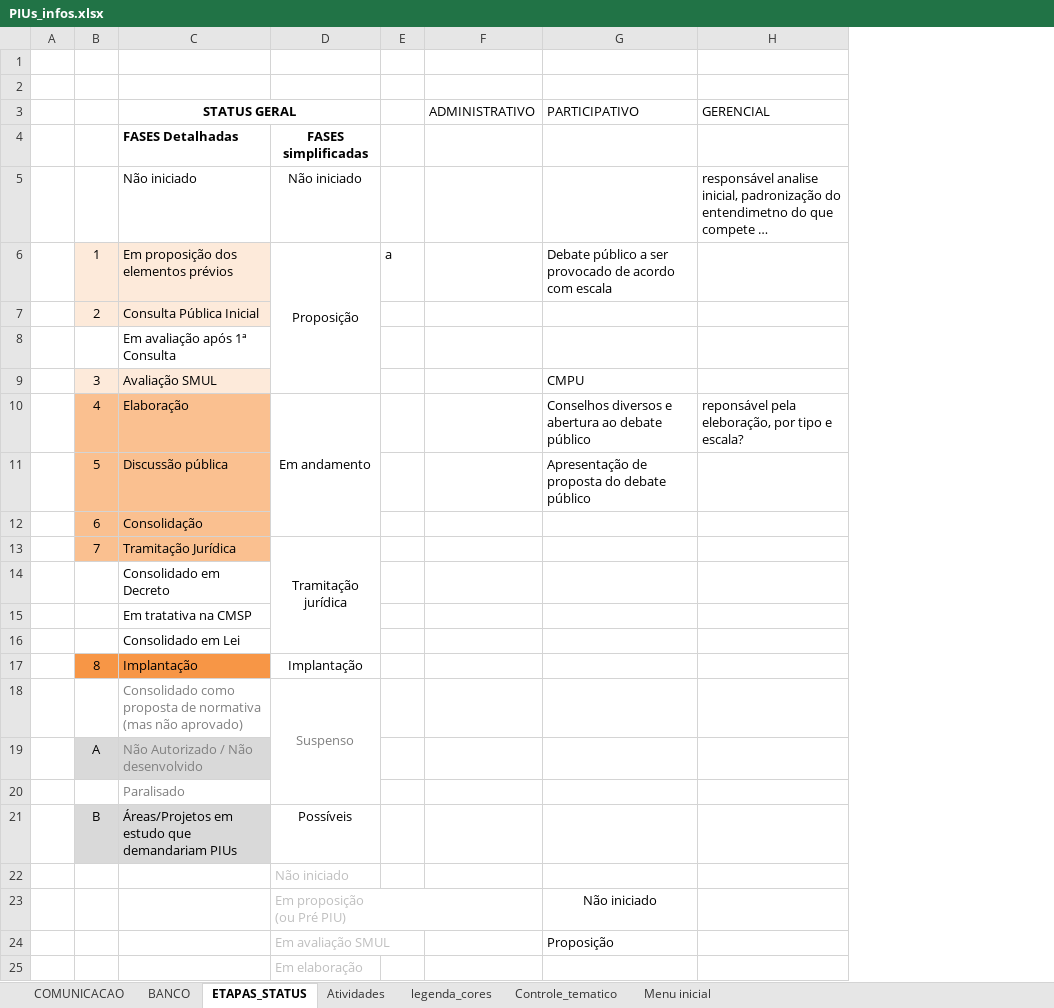
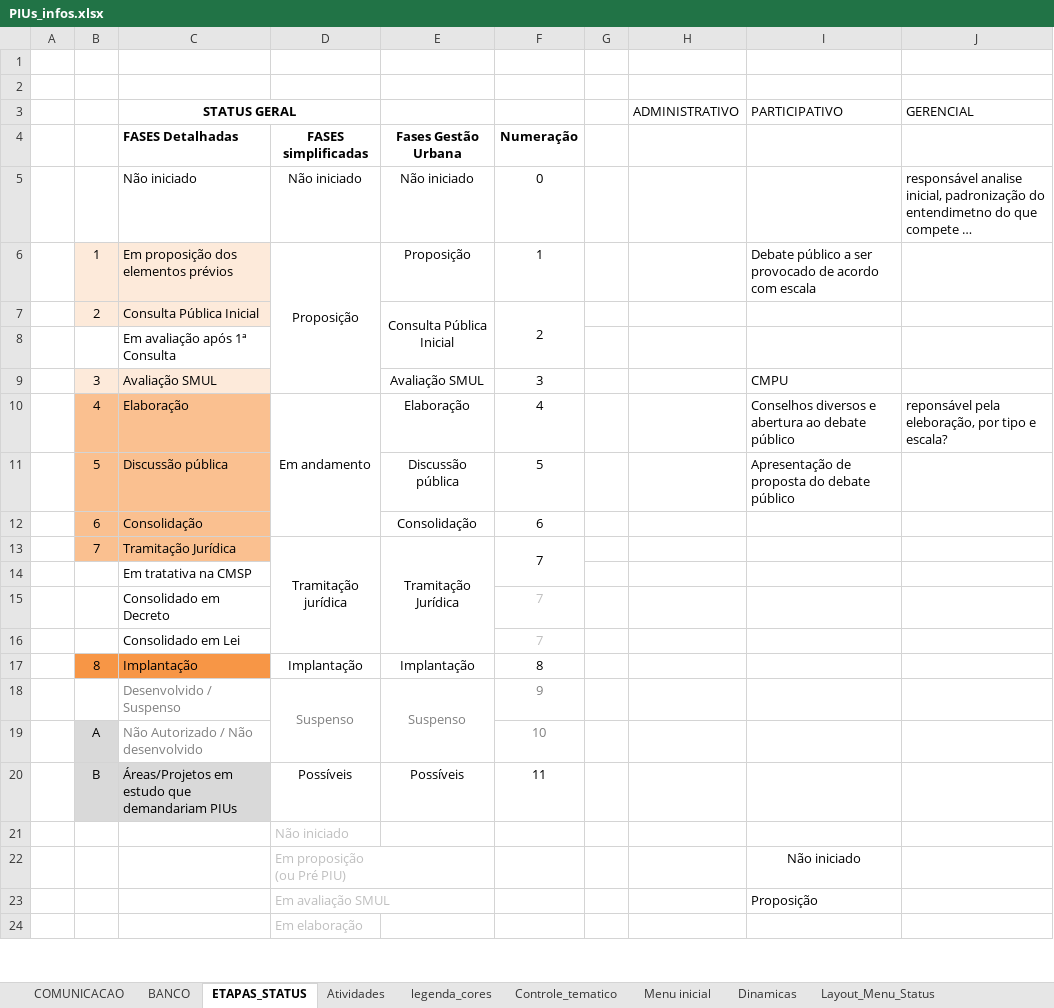
Before and after one commit to SPURB/piu-monitoramento, an Excel workbook: PIUs_infos.xlsx, sheet ETAPAS_STATUS, drawn as a sheet; only a part is shown; long unchanged cells end in …; values as stored, in another font and other column widths than the file's, no borders; removed rows and columns are numbered as before the commit, all else as after; the diff names each change by its address in the sheet, - before the commit and + after, or states it on an @@ line.

```diff
--- a/PIUs_infos.xlsx (sheet ETAPAS_STATUS)
+++ b/PIUs_infos.xlsx (sheet ETAPAS_STATUS)
+sheet tab: Dinamicas
+sheet tab: Layout_Menu_Status
-column E, row 6: a
+column E, rows 4-13: Fases Gestão Urbana | Não iniciado | Proposição | Consulta Pública Inicial |  | Avaliação SMUL | Elaboração | Discussão pública | Consolidação | Tramitação Jurídica; rows 17-20: Implantação | Suspenso |  | Possíveis
+column F, rows 4-13: Numeração | 0 | 1 | 2 |  | 3 | 4 | 5 | 6 | 7; rows 15-20: 7 | 7 | 8 | 9 | 10 | 11
+column G, empty
@@ row 15 moved to row 14: Em tratativa na CMSP @@
-C18 (STATUS GERAL): Consolidado como proposta de normativa (mas não aprovado)
+C18 (STATUS GERAL): Desenvolvido / Suspenso
-C19 fill: #D9D9D9
+C19 fill: none
-row 20:  |  | Paralisado
```
Also changed, not shown: sheet BANCO, sheet COMUNICACAO, 8 other files.
